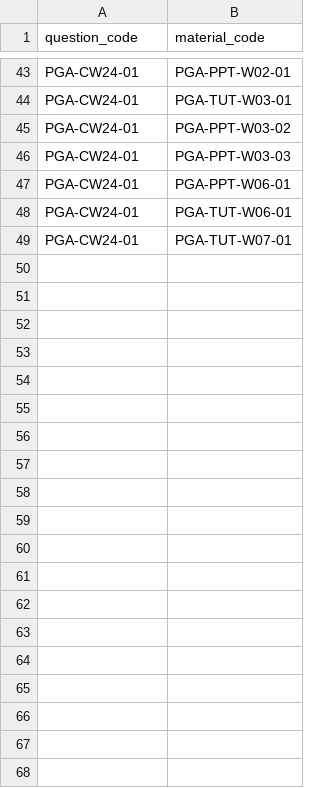
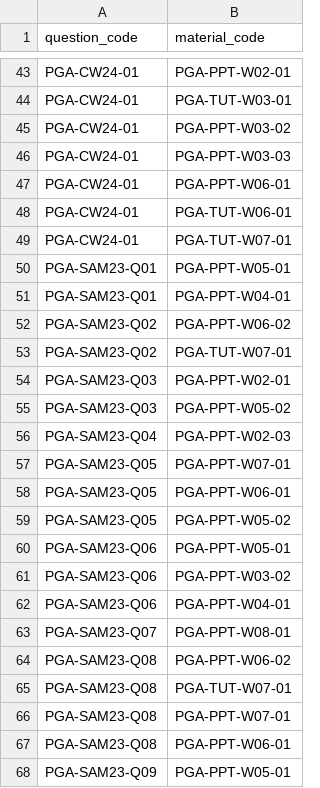
Before and after one commit to Pilgrim132333333/PRG20, a CSV file: backend/database_templates/links.csv, drawn as a sheet; only a part is shown, gaps mark what is left out; the diff covers the shown part only; the diff names each change by its address in the sheet, - before the commit and + after, or states it on an @@ line.

Commit message:
Add sample paper questions, links, and images

```diff
--- a/backend/database_templates/links.csv
+++ b/backend/database_templates/links.csv
+row 50: PGA-SAM23-Q01 | PGA-PPT-W05-01
+row 51: PGA-SAM23-Q01 | PGA-PPT-W04-01
+row 52: PGA-SAM23-Q02 | PGA-PPT-W06-02
+row 53: PGA-SAM23-Q02 | PGA-TUT-W07-01
+row 54: PGA-SAM23-Q03 | PGA-PPT-W02-01
+row 55: PGA-SAM23-Q03 | PGA-PPT-W05-02
+row 56: PGA-SAM23-Q04 | PGA-PPT-W02-03
+row 57: PGA-SAM23-Q05 | PGA-PPT-W07-01
+row 58: PGA-SAM23-Q05 | PGA-PPT-W06-01
+row 59: PGA-SAM23-Q05 | PGA-PPT-W05-02
+row 60: PGA-SAM23-Q06 | PGA-PPT-W05-01
+row 61: PGA-SAM23-Q06 | PGA-PPT-W03-02
+row 62: PGA-SAM23-Q06 | PGA-PPT-W04-01
+row 63: PGA-SAM23-Q07 | PGA-PPT-W08-01
+row 64: PGA-SAM23-Q08 | PGA-PPT-W06-02
+row 65: PGA-SAM23-Q08 | PGA-TUT-W07-01
+row 66: PGA-SAM23-Q08 | PGA-PPT-W07-01
+row 67: PGA-SAM23-Q08 | PGA-PPT-W06-01
+row 68: PGA-SAM23-Q09 | PGA-PPT-W05-01
```
Also changed, not shown: 24 added rows elsewhere in this file, 3 other files.
